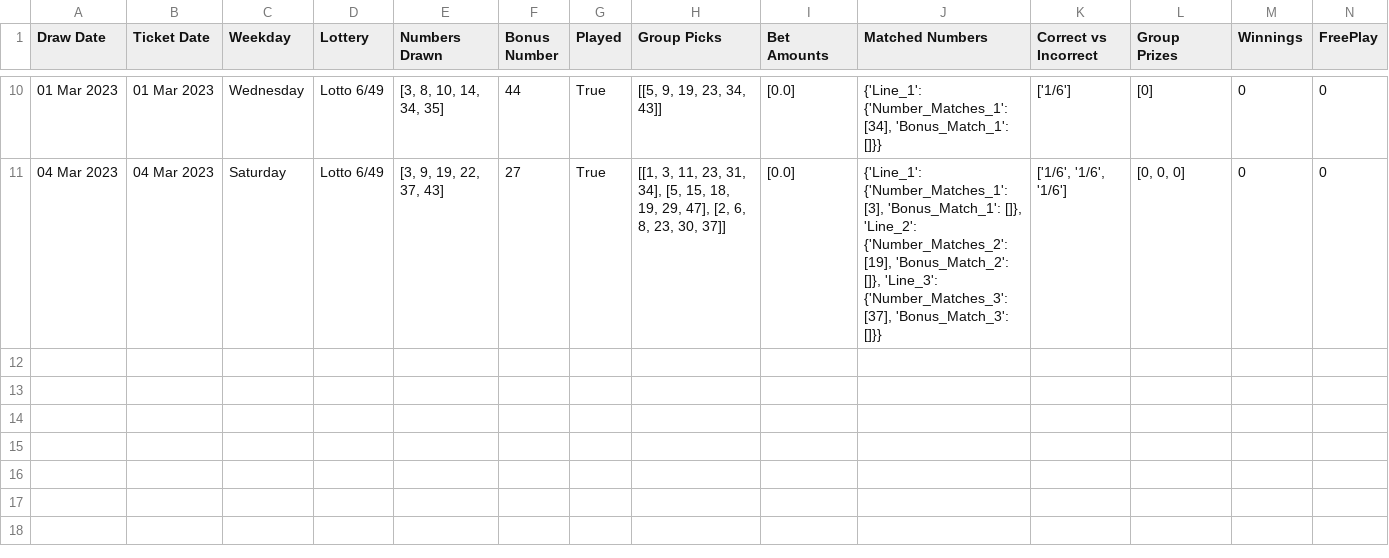
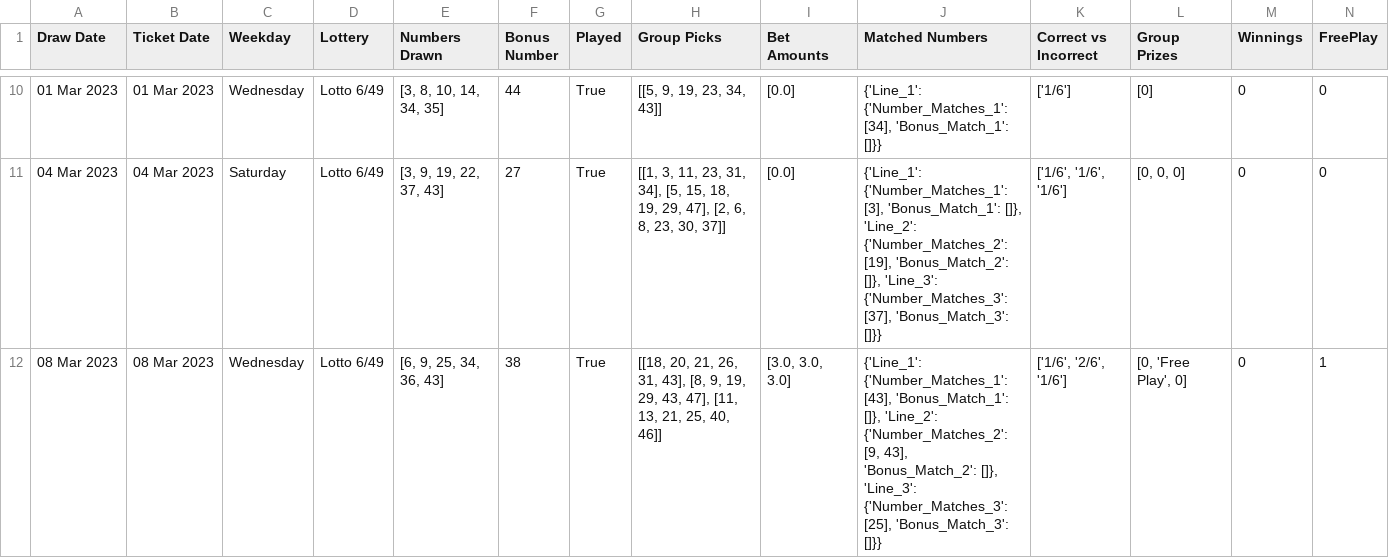
Before and after one commit to Peterstangolis/lotto_max_analysis, a CSV file: data/lotto_649_analysis.csv, drawn as a sheet; only a part is shown, gaps mark what is left out; rows hold the shown columns only; the diff names each change by its address in the sheet, - before the commit and + after, or states it on an @@ line.

Commit message:
update numbers

```diff
--- a/data/lotto_649_analysis.csv
+++ b/data/lotto_649_analysis.csv
+row 12: 08 Mar 2023 | 08 Mar 2023 | Wednesday | Lotto 6/49 | [6, 9, 25, 34, 36, 43] | 38 | True | [[18, 20, 21, 26, 31, 43], [8, 9, 19, 29, 43, 47], [11, 13, 21, 25, 40, 46]] | [3.0, 3.0, 3.0] | {'Line_1': {'Number_Matches_1': [43], 'Bonus_Match_1': []}, 'Line_2': {'Number_Matches_2': [9, 43], 'Bonus_Match_2': []}, 'Line_3': {'Number_Matches_3': [25], 'Bonus_Match_3': []}} | ['1/6', '2/6', '1/6'] | [0, 'Free Play', 0] | 0 | 1
```
Also changed, not shown: data/lotto_49_analysis.csv, 2 other files.
